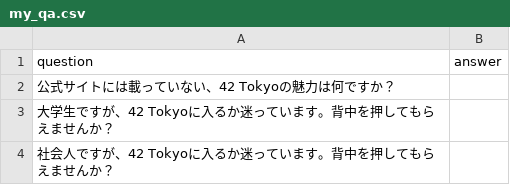
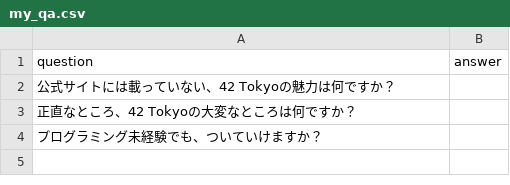
Before and after one commit to laboroai/LaboroPublic42Events, a CSV file: 20261017/data/my_qa.csv, drawn as a sheet.

```diff
--- a/20261017/data/my_qa.csv
+++ b/20261017/data/my_qa.csv
@@ -2,3 +2,3 @@ question,answer
 公式サイトには載っていない、42 Tokyoの魅力は何ですか？,
-大学生ですが、42 Tokyoに入るか迷っています。背中を押してもらえませんか？,
-社会人ですが、42 Tokyoに入るか迷っています。背中を押してもらえませんか？,
+正直なところ、42 Tokyoの大変なところは何ですか？,
+プログラミング未経験でも、ついていけますか？,
```
